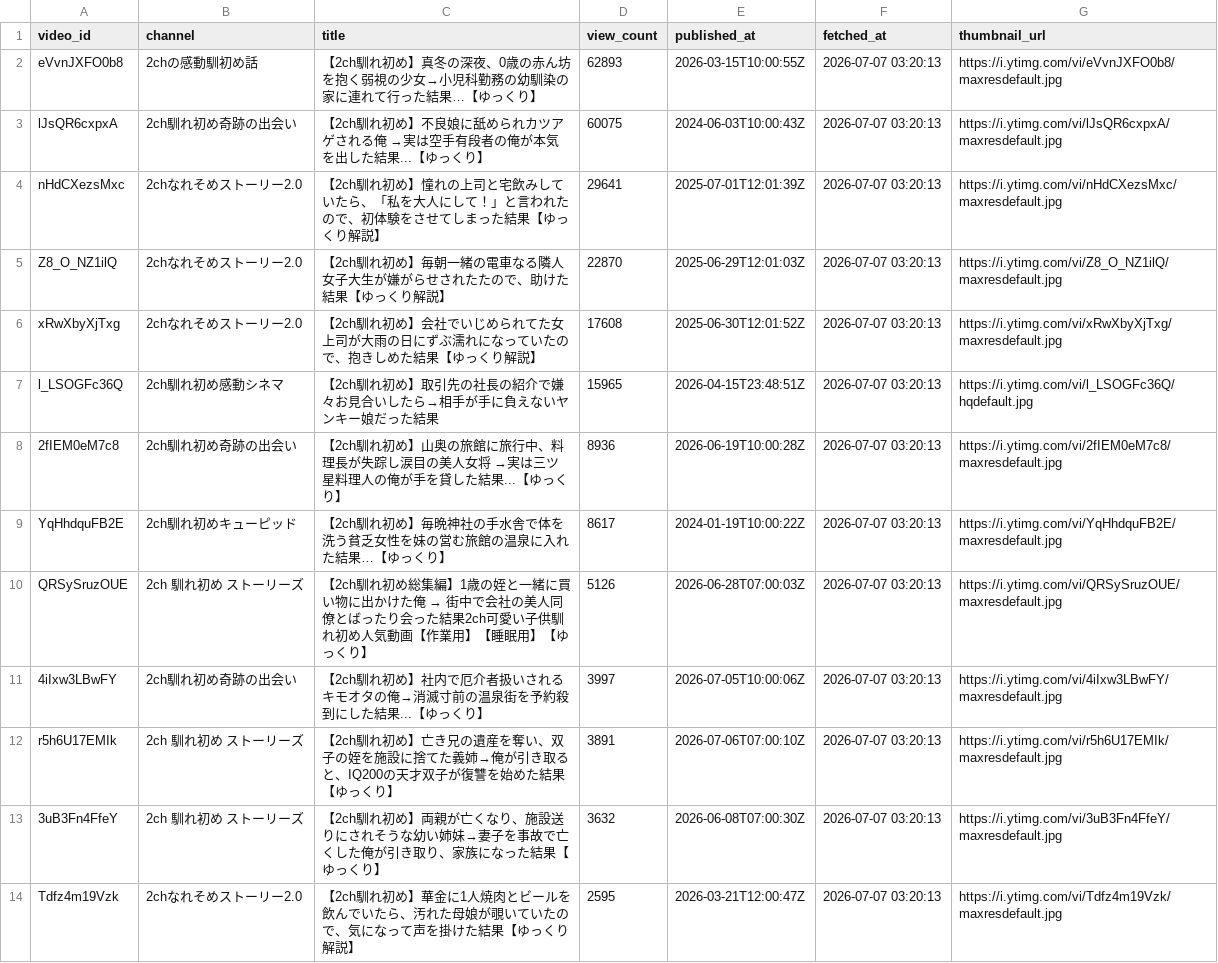
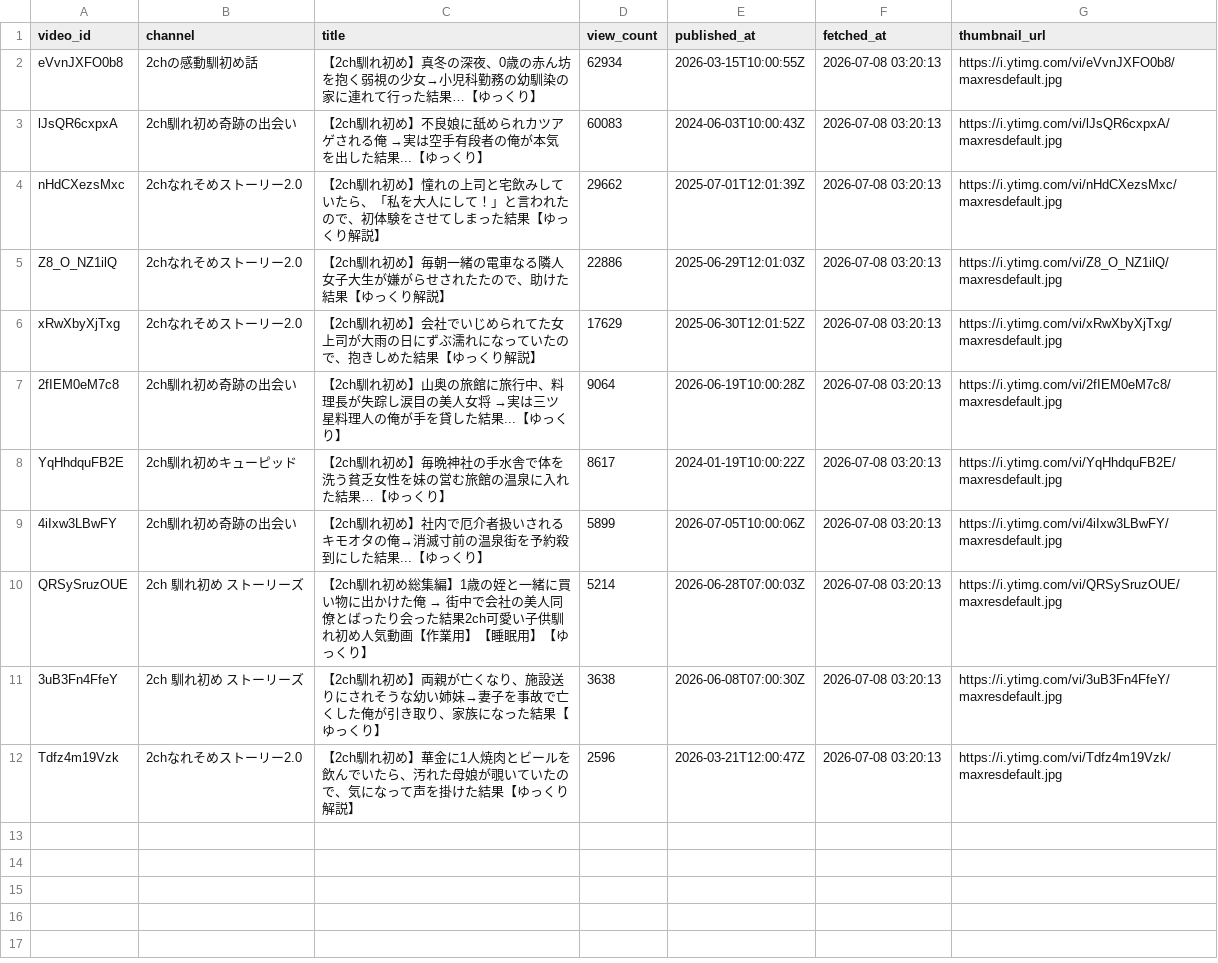
Before and after one commit to japonismy/naresome-kikaku-research, a CSV file: reports/thumbnail_text_missing.csv, drawn as a sheet.

```diff
--- a/reports/thumbnail_text_missing.csv
+++ b/reports/thumbnail_text_missing.csv
@@ -1,14 +1,12 @@
 video_id,channel,title,view_count,published_at,fetched_at,thumbnail_url
-eVvnJXFO0b8,2chの感動馴初め話,【2ch馴れ初め】真冬の深夜、0歳の赤ん坊を抱く弱視の少女→小児科勤務の幼馴染の家に連れて行った結果…【ゆっくり】,62893,2026-03-15T10:00:55Z,2026-07-07 03:20:13,https://i.ytimg.com/vi/eVvnJXFO0b8/maxresdefault.jpg
-lJsQR6cxpxA,2ch馴れ初め奇跡の出会い,【2ch馴れ初め】不良娘に舐められカツアゲされる俺 →実は空手有段者の俺が本気を出した結果...【ゆっくり】,60075,2024-06-03T10:00:43Z,2026-07-07 03:20:13,https://i.ytimg.com/vi/lJsQR6cxpxA/maxresdefault.jpg
-nHdCXezsMxc,2chなれそめストーリー2.0,【2ch馴れ初め】憧れの上司と宅飲みしていたら、「私を大人にして！」と言われたので、初体験をさせてしまった結果【ゆっくり解説】,29641,2025-07-01T12:01:39Z,2026-07-07 03:20:13,https://i.ytimg.com/vi/nHdCXezsMxc/maxresdefault.jpg
-Z8_O_NZ1ilQ,2chなれそめストーリー2.0,【2ch馴れ初め】毎朝一緒の電車なる隣人女子大生が嫌がらせされたたので、助けた結果【ゆっくり解説】,22870,2025-06-29T12:01:03Z,2026-07-07 03:20:13,https://i.ytimg.com/vi/Z8_O_NZ1ilQ/maxresdefault.jpg
-xRwXbyXjTxg,2chなれそめストーリー2.0,【2ch馴れ初め】会社でいじめられてた女上司が大雨の日にずぶ濡れになっていたので、抱きしめた結果【ゆっくり解説】,17608,2025-06-30T12:01:52Z,2026-07-07 03:20:13,https://i.ytimg.com/vi/xRwXbyXjTxg/maxresdefault.jpg
-l_LSOGFc36Q,2ch馴れ初め感動シネマ,【2ch馴れ初め】取引先の社長の紹介で嫌々お見合いしたら→相手が手に負えないヤンキー娘だった結果,15965,2026-04-15T23:48:51Z,2026-07-07 03:20:13,https://i.ytimg.com/vi/l_LSOGFc36Q/hqdefault.jpg
-2fIEM0eM7c8,2ch馴れ初め奇跡の出会い,【2ch馴れ初め】山奥の旅館に旅行中、料理長が失踪し涙目の美人女将 →実は三ツ星料理人の俺が手を貸した結果...【ゆっくり】,8936,2026-06-19T10:00:28Z,2026-07-07 03:20:13,https://i.ytimg.com/vi/2fIEM0eM7c8/maxresdefault.jpg
-YqHhdquFB2E,2ch馴れ初めキューピッド,【2ch馴れ初め】毎晩神社の手水舎で体を洗う貧乏女性を妹の営む旅館の温泉に入れた結果…【ゆっくり】,8617,2024-01-19T10:00:22Z,2026-07-07 03:20:13,https://i.ytimg.com/vi/YqHhdquFB2E/maxresdefault.jpg
-QRSySruzOUE,2ch 馴れ初め ストーリーズ,【2ch馴れ初め総集編】1歳の姪と一緒に買い物に出かけた俺 → 街中で会社の美人同僚とばったり会った結果2ch可愛い子供馴れ初め人気動画【作業用】【睡眠用】【ゆっくり】,5126,2026-06-28T07:00:03Z,2026-07-07 03:20:13,https://i.ytimg.com/vi/QRSySruzOUE/maxresdefault.jpg
-4iIxw3LBwFY,2ch馴れ初め奇跡の出会い,【2ch馴れ初め】社内で厄介者扱いされるキモオタの俺→消滅寸前の温泉街を予約殺到にした結果...【ゆっくり】,3997,2026-07-05T10:00:06Z,2026-07-07 03:20:13,https://i.ytimg.com/vi/4iIxw3LBwFY/maxresdefault.jpg
-r5h6U17EMIk,2ch 馴れ初め ストーリーズ,【2ch馴れ初め】亡き兄の遺産を奪い、双子の姪を施設に捨てた義姉→俺が引き取ると、IQ200の天才双子が復讐を始めた結果【ゆっくり】,3891,2026-07-06T07:00:10Z,2026-07-07 03:20:13,https://i.ytimg.com/vi/r5h6U17EMIk/maxresdefault.jpg
-3uB3Fn4FfeY,2ch 馴れ初め ストーリーズ,【2ch馴れ初め】両親が亡くなり、施設送りにされそうな幼い姉妹→妻子を事故で亡くした俺が引き取り、家族になった結果【ゆっくり】,3632,2026-06-08T07:00:30Z,2026-07-07 03:20:13,https://i.ytimg.com/vi/3uB3Fn4FfeY/maxresdefault.jpg
-Tdfz4m19Vzk,2chなれそめストーリー2.0,【2ch馴れ初め】華金に1人焼肉とビールを飲んでいたら、汚れた母娘が覗いていたので、気になって声を掛けた結果【ゆっくり解説】,2595,2026-03-21T12:00:47Z,2026-07-07 03:20:13,https://i.ytimg.com/vi/Tdfz4m19Vzk/maxresdefault.jpg
+eVvnJXFO0b8,2chの感動馴初め話,【2ch馴れ初め】真冬の深夜、0歳の赤ん坊を抱く弱視の少女→小児科勤務の幼馴染の家に連れて行った結果…【ゆっくり】,62934,2026-03-15T10:00:55Z,2026-07-08 03:20:13,https://i.ytimg.com/vi/eVvnJXFO0b8/maxresdefault.jpg
+lJsQR6cxpxA,2ch馴れ初め奇跡の出会い,【2ch馴れ初め】不良娘に舐められカツアゲされる俺 →実は空手有段者の俺が本気を出した結果...【ゆっくり】,60083,2024-06-03T10:00:43Z,2026-07-08 03:20:13,https://i.ytimg.com/vi/lJsQR6cxpxA/maxresdefault.jpg
+nHdCXezsMxc,2chなれそめストーリー2.0,【2ch馴れ初め】憧れの上司と宅飲みしていたら、「私を大人にして！」と言われたので、初体験をさせてしまった結果【ゆっくり解説】,29662,2025-07-01T12:01:39Z,2026-07-08 03:20:13,https://i.ytimg.com/vi/nHdCXezsMxc/maxresdefault.jpg
+Z8_O_NZ1ilQ,2chなれそめストーリー2.0,【2ch馴れ初め】毎朝一緒の電車なる隣人女子大生が嫌がらせされたたので、助けた結果【ゆっくり解説】,22886,2025-06-29T12:01:03Z,2026-07-08 03:20:13,https://i.ytimg.com/vi/Z8_O_NZ1ilQ/maxresdefault.jpg
+xRwXbyXjTxg,2chなれそめストーリー2.0,【2ch馴れ初め】会社でいじめられてた女上司が大雨の日にずぶ濡れになっていたので、抱きしめた結果【ゆっくり解説】,17629,2025-06-30T12:01:52Z,2026-07-08 03:20:13,https://i.ytimg.com/vi/xRwXbyXjTxg/maxresdefault.jpg
+2fIEM0eM7c8,2ch馴れ初め奇跡の出会い,【2ch馴れ初め】山奥の旅館に旅行中、料理長が失踪し涙目の美人女将 →実は三ツ星料理人の俺が手を貸した結果...【ゆっくり】,9064,2026-06-19T10:00:28Z,2026-07-08 03:20:13,https://i.ytimg.com/vi/2fIEM0eM7c8/maxresdefault.jpg
+YqHhdquFB2E,2ch馴れ初めキューピッド,【2ch馴れ初め】毎晩神社の手水舎で体を洗う貧乏女性を妹の営む旅館の温泉に入れた結果…【ゆっくり】,8617,2024-01-19T10:00:22Z,2026-07-08 03:20:13,https://i.ytimg.com/vi/YqHhdquFB2E/maxresdefault.jpg
+4iIxw3LBwFY,2ch馴れ初め奇跡の出会い,【2ch馴れ初め】社内で厄介者扱いされるキモオタの俺→消滅寸前の温泉街を予約殺到にした結果...【ゆっくり】,5899,2026-07-05T10:00:06Z,2026-07-08 03:20:13,https://i.ytimg.com/vi/4iIxw3LBwFY/maxresdefault.jpg
+QRSySruzOUE,2ch 馴れ初め ストーリーズ,【2ch馴れ初め総集編】1歳の姪と一緒に買い物に出かけた俺 → 街中で会社の美人同僚とばったり会った結果2ch可愛い子供馴れ初め人気動画【作業用】【睡眠用】【ゆっくり】,5214,2026-06-28T07:00:03Z,2026-07-08 03:20:13,https://i.ytimg.com/vi/QRSySruzOUE/maxresdefault.jpg
+3uB3Fn4FfeY,2ch 馴れ初め ストーリーズ,【2ch馴れ初め】両親が亡くなり、施設送りにされそうな幼い姉妹→妻子を事故で亡くした俺が引き取り、家族になった結果【ゆっくり】,3638,2026-06-08T07:00:30Z,2026-07-08 03:20:13,https://i.ytimg.com/vi/3uB3Fn4FfeY/maxresdefault.jpg
+Tdfz4m19Vzk,2chなれそめストーリー2.0,【2ch馴れ初め】華金に1人焼肉とビールを飲んでいたら、汚れた母娘が覗いていたので、気になって声を掛けた結果【ゆっくり解説】,2596,2026-03-21T12:00:47Z,2026-07-08 03:20:13,https://i.ytimg.com/vi/Tdfz4m19Vzk/maxresdefault.jpg
```
Also changed, not shown: reports/channel_scope.csv, 3 other files.
